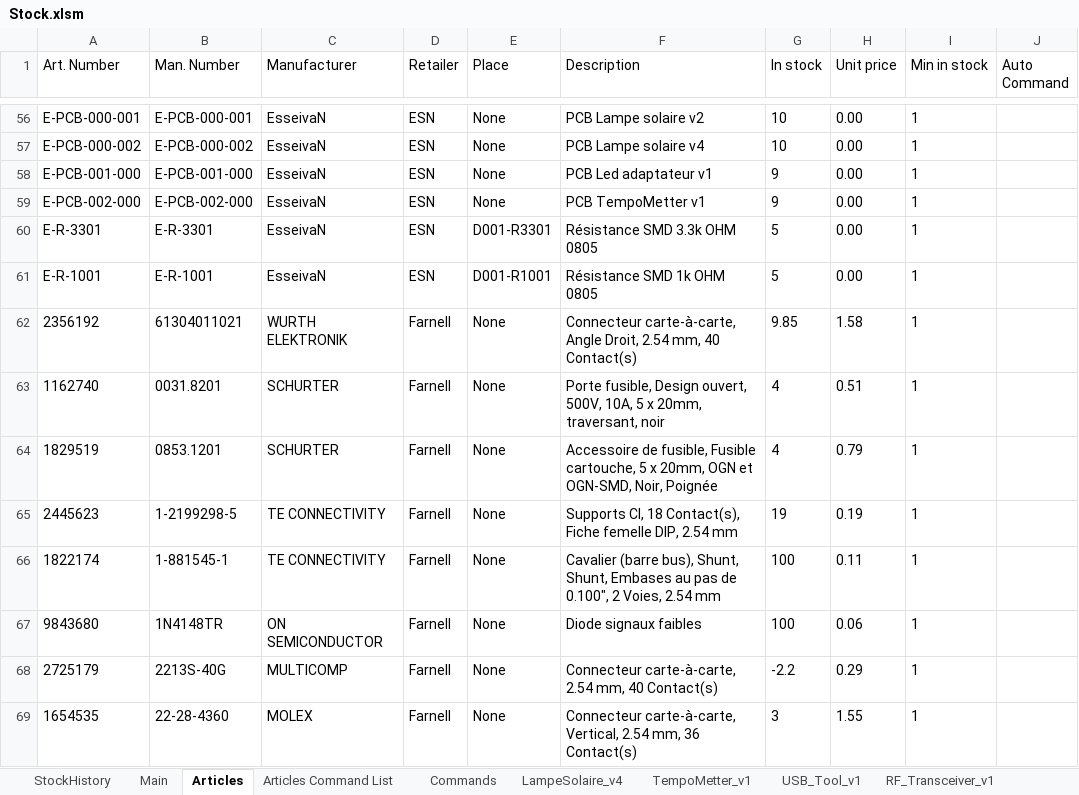
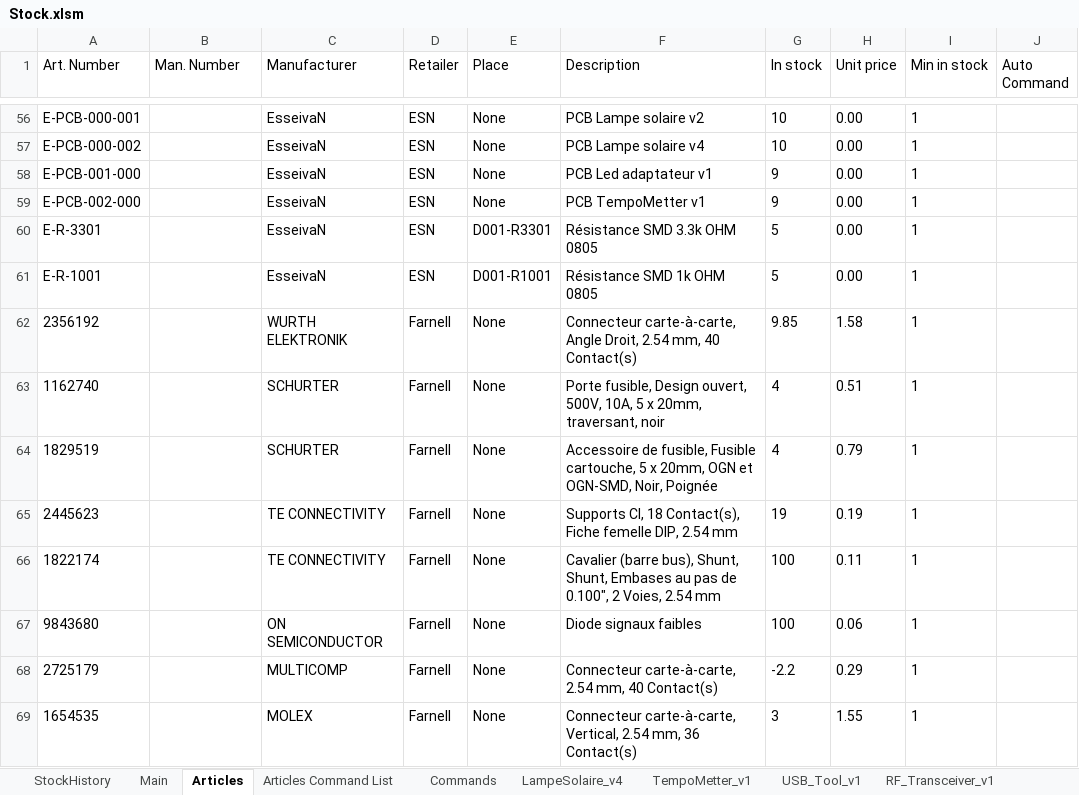
Before and after one commit to esseivan/Stock, an Excel workbook: Stock.xlsm, sheet Articles, drawn as a sheet; only a part is shown, gaps mark what is left out; values as stored, in another font and other column widths than the file's, no borders; conditional formats and table styles not drawn; 1 other sheet too large or unreadable and not compared; the diff covers the shown part only; the diff names each change by its address in the sheet, - before the commit and + after, or states it on an @@ line.

```diff
--- a/Stock.xlsm (sheet Articles)
+++ b/Stock.xlsm (sheet Articles)
-B56 (Man. Number): E-PCB-000-001
+B56 (Man. Number): (empty)
-B57 (Man. Number): E-PCB-000-002
+B57 (Man. Number): (empty)
-B58 (Man. Number): E-PCB-001-000
+B58 (Man. Number): (empty)
-B59 (Man. Number): E-PCB-002-000
+B59 (Man. Number): (empty)
-B60 (Man. Number): E-R-3301
+B60 (Man. Number): (empty)
-B61 (Man. Number): E-R-1001
+B61 (Man. Number): (empty)
-B62 (Man. Number): 61304011021
+B62 (Man. Number): (empty)
-B63 (Man. Number): 0031.8201
+B63 (Man. Number): (empty)
-B64 (Man. Number): 0853.1201
+B64 (Man. Number): (empty)
-B65 (Man. Number): 1-2199298-5
+B65 (Man. Number): (empty)
-B66 (Man. Number): 1-881545-1
+B66 (Man. Number): (empty)
-B67 (Man. Number): 1N4148TR
+B67 (Man. Number): (empty)
-B68 (Man. Number): 2213S-40G
+B68 (Man. Number): (empty)
-B69 (Man. Number): 22-28-4360
+B69 (Man. Number): (empty)
```
Also changed, not shown: 2 added rows and 88 edited cells elsewhere in this sheet, sheet Main, sheet LampeSolaire_v4, sheet TempoMetter_v1, formulas that keep their value, hidden cells, charts or pictures.
